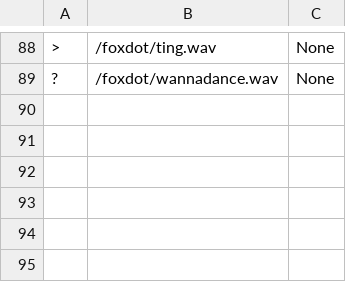
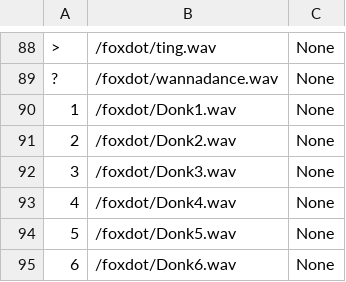
Before and after one commit to Qirky/FoxDot, a CSV file: FoxDot/Settings/samplelib.csv, drawn as a sheet; only a part is shown, gaps mark what is left out; the diff names each change by its address in the sheet, - before the commit and + after, or states it on an @@ line.

Commit message:
Bug fixes
Samples can be 1 or 2 channels

```diff
--- a/FoxDot/Settings/samplelib.csv
+++ b/FoxDot/Settings/samplelib.csv
+row 90: 1 | /foxdot/Donk1.wav | None
+row 91: 2 | /foxdot/Donk2.wav | None
+row 92: 3 | /foxdot/Donk3.wav | None
+row 93: 4 | /foxdot/Donk4.wav | None
+row 94: 5 | /foxdot/Donk5.wav | None
+row 95: 6 | /foxdot/Donk6.wav | None
```
Also changed, not shown: 28 other files.
